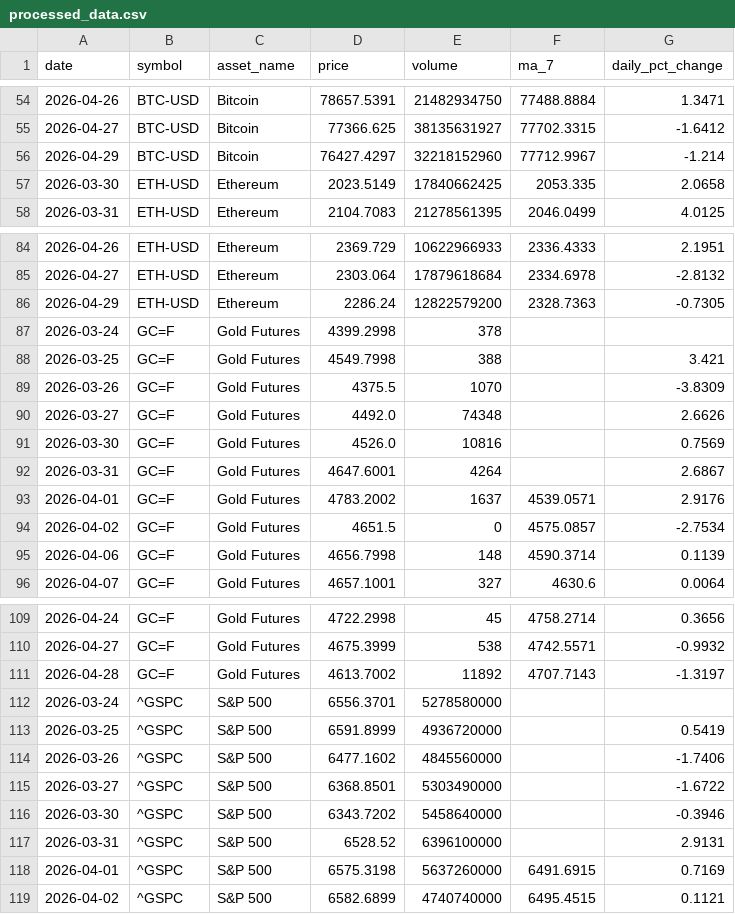
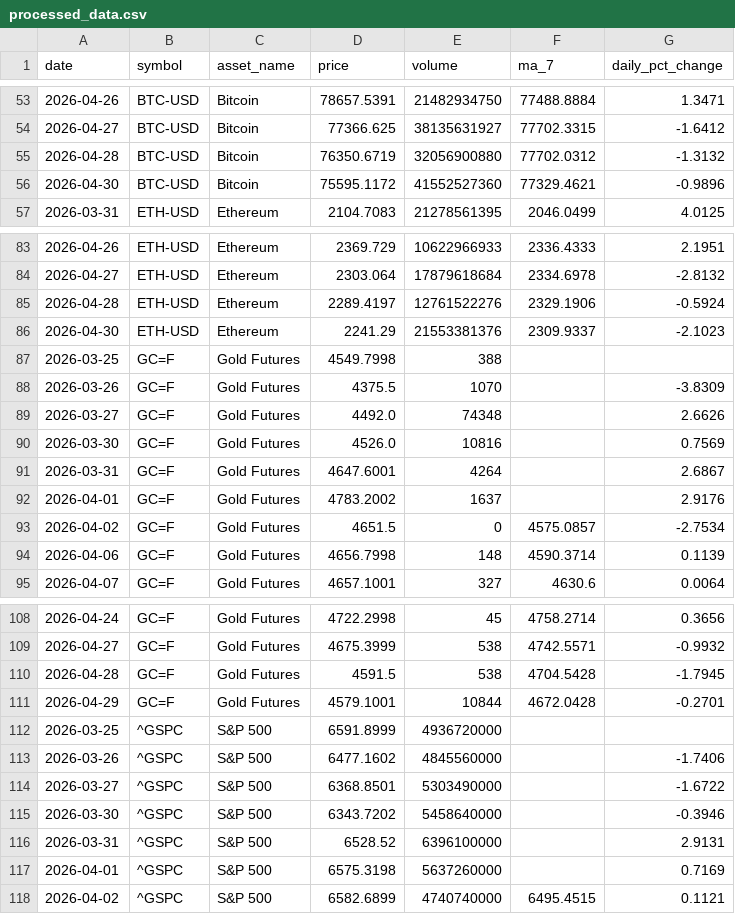
Before and after one commit to Bhupendra308/market-pulse, a CSV file: processed_data.csv, drawn as a sheet; only a part is shown, gaps mark what is left out; the diff covers the shown part only.

```diff
--- a/processed_data.csv
+++ b/processed_data.csv
@@ -55,4 +54,4 @@ date,symbol,asset_name,price,volume,ma_7,daily_pct_change
 2026-04-27,BTC-USD,Bitcoin,77366.625,38135631927,77702.3315,-1.6412
-2026-04-29,BTC-USD,Bitcoin,76427.4297,32218152960,77712.9967,-1.214
-2026-03-30,ETH-USD,Ethereum,2023.5149,17840662425,2053.335,2.0658
+2026-04-28,BTC-USD,Bitcoin,76350.6719,32056900880,77702.0312,-1.3132
+2026-04-30,BTC-USD,Bitcoin,75595.1172,41552527360,77329.4621,-0.9896
 2026-03-31,ETH-USD,Ethereum,2104.7083,21278561395,2046.0499,4.0125
@@ -85,5 +84,5 @@ date,symbol,asset_name,price,volume,ma_7,daily_pct_change
 2026-04-27,ETH-USD,Ethereum,2303.064,17879618684,2334.6978,-2.8132
-2026-04-29,ETH-USD,Ethereum,2286.24,12822579200,2328.7363,-0.7305
-2026-03-24,GC=F,Gold Futures,4399.2998,378,,
-2026-03-25,GC=F,Gold Futures,4549.7998,388,,3.421
+2026-04-28,ETH-USD,Ethereum,2289.4197,12761522276,2329.1906,-0.5924
+2026-04-30,ETH-USD,Ethereum,2241.29,21553381376,2309.9337,-2.1023
+2026-03-25,GC=F,Gold Futures,4549.7998,388,,
 2026-03-26,GC=F,Gold Futures,4375.5,1070,,-3.8309
@@ -92,3 +91,3 @@ date,symbol,asset_name,price,volume,ma_7,daily_pct_change
 2026-03-31,GC=F,Gold Futures,4647.6001,4264,,2.6867
-2026-04-01,GC=F,Gold Futures,4783.2002,1637,4539.0571,2.9176
+2026-04-01,GC=F,Gold Futures,4783.2002,1637,,2.9176
 2026-04-02,GC=F,Gold Futures,4651.5,0,4575.0857,-2.7534
@@ -110,5 +109,5 @@ date,symbol,asset_name,price,volume,ma_7,daily_pct_change
 2026-04-27,GC=F,Gold Futures,4675.3999,538,4742.5571,-0.9932
-2026-04-28,GC=F,Gold Futures,4613.7002,11892,4707.7143,-1.3197
-2026-03-24,^GSPC,S&P 500,6556.3701,5278580000,,
-2026-03-25,^GSPC,S&P 500,6591.8999,4936720000,,0.5419
+2026-04-28,GC=F,Gold Futures,4591.5,538,4704.5428,-1.7945
+2026-04-29,GC=F,Gold Futures,4579.1001,10844,4672.0428,-0.2701
+2026-03-25,^GSPC,S&P 500,6591.8999,4936720000,,
 2026-03-26,^GSPC,S&P 500,6477.1602,4845560000,,-1.7406
@@ -117,3 +116,3 @@ date,symbol,asset_name,price,volume,ma_7,daily_pct_change
 2026-03-31,^GSPC,S&P 500,6528.52,6396100000,,2.9131
-2026-04-01,^GSPC,S&P 500,6575.3198,5637260000,6491.6915,0.7169
+2026-04-01,^GSPC,S&P 500,6575.3198,5637260000,,0.7169
 2026-04-02,^GSPC,S&P 500,6582.6899,4740740000,6495.4515,0.1121
```
Also changed, not shown: 2 added rows, 2 removed rows and 4 edited cells elsewhere in this file.
